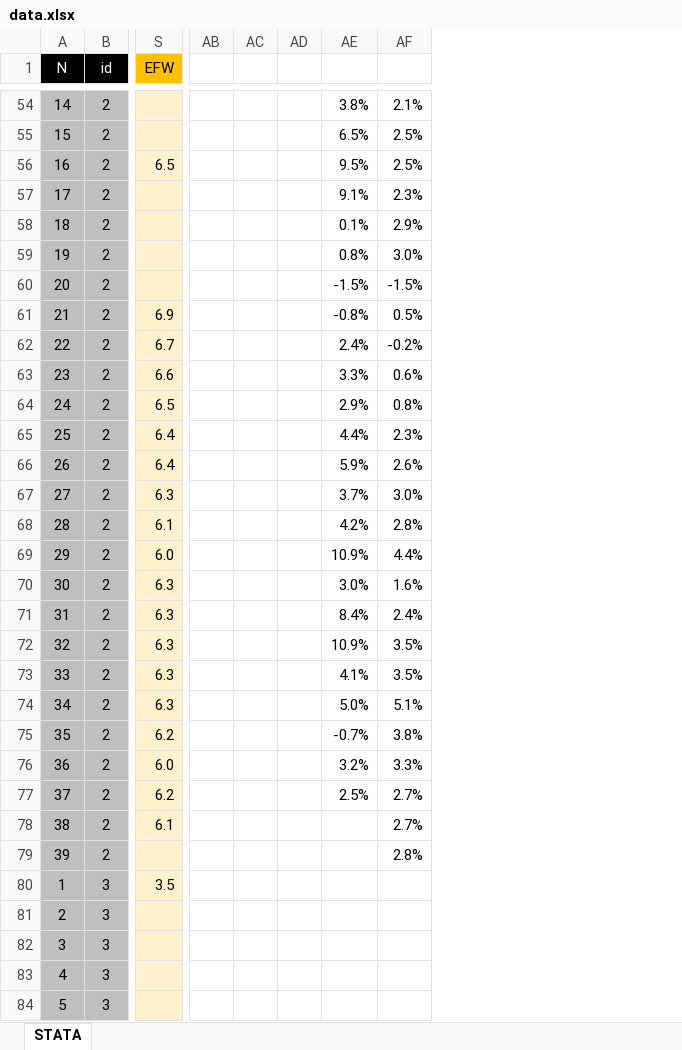
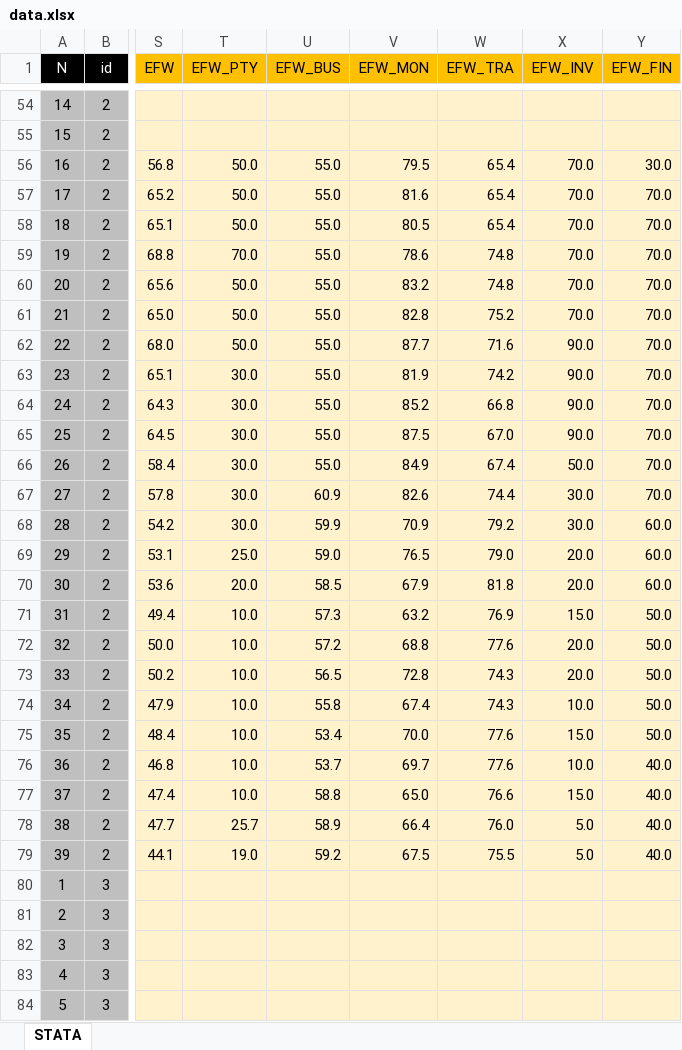
Before and after one commit to vishalbelsare/research-1, an Excel workbook: Dollarization in Ecuador/data.xlsx, sheet STATA, drawn as a sheet; only a part is shown, gaps mark what is left out; values as stored, in another font and other column widths than the file's, no borders; charts and pictures not drawn; removed rows and columns are numbered as before the commit, all else as after; the diff covers the shown part only; the diff names each change by its address in the sheet, - before the commit and + after, or states it on an @@ line.

```diff
--- a/Dollarization in Ecuador/data.xlsx (sheet STATA)
+++ b/Dollarization in Ecuador/data.xlsx (sheet STATA)
+column T (EFW_PTY), rows 56-79: 50.0 | 50.0 | 50.0 | 70.0 | 50.0 | 50.0 | 50.0 | 30.0 | 30.0 | 30.0 | 30.0 | 30.0 | 30.0 | 25.0 | 20.0 | 10.0 | 10.0 | 10.0 | 10.0 | 10.0 | 10.0 | 10.0 | 25.7 | 19.0
+column U (EFW_BUS), rows 56-79: 55.0 | 55.0 | 55.0 | 55.0 | 55.0 | 55.0 | 55.0 | 55.0 | 55.0 | 55.0 | 55.0 | 60.9 | 59.9 | 59.0 | 58.5 | 57.3 | 57.2 | 56.5 | 55.8 | 53.4 | 53.7 | 58.8 | 58.9 | 59.2
+column V (EFW_MON), rows 56-79: 79.5 | 81.6 | 80.5 | 78.6 | 83.2 | 82.8 | 87.7 | 81.9 | 85.2 | 87.5 | 84.9 | 82.6 | 70.9 | 76.5 | 67.9 | 63.2 | 68.8 | 72.8 | 67.4 | 70.0 | 69.7 | 65.0 | 66.4 | 67.5
+column W (EFW_TRA), rows 56-79: 65.4 | 65.4 | 65.4 | 74.8 | 74.8 | 75.2 | 71.6 | 74.2 | 66.8 | 67.0 | 67.4 | 74.4 | 79.2 | 79.0 | 81.8 | 76.9 | 77.6 | 74.3 | 74.3 | 77.6 | 77.6 | 76.6 | 76.0 | 75.5
+column X (EFW_INV), rows 56-79: 70.0 | 70.0 | 70.0 | 70.0 | 70.0 | 70.0 | 90.0 | 90.0 | 90.0 | 90.0 | 50.0 | 30.0 | 30.0 | 20.0 | 20.0 | 15.0 | 20.0 | 20.0 | 10.0 | 15.0 | 10.0 | 15.0 | 5.0 | 5.0
+column Y (EFW_FIN), rows 56-79: 30.0 | 70.0 | 70.0 | 70.0 | 70.0 | 70.0 | 70.0 | 70.0 | 70.0 | 70.0 | 70.0 | 70.0 | 60.0 | 60.0 | 60.0 | 50.0 | 50.0 | 50.0 | 50.0 | 50.0 | 40.0 | 40.0 | 40.0 | 40.0
-column AB, empty
-column AC, empty
-column AD, empty
-column AE, rows 54-77: 3.8% | 6.5% | 9.5% | 9.1% | 0.1% | 0.8% | -1.5% | -0.8% | 2.4% | 3.3% | 2.9% | 4.4% | 5.9% | 3.7% | 4.2% | 10.9% | 3.0% | 8.4% | 10.9% | 4.1% | 5.0% | -0.7% | 3.2% | 2.5%
-column AF, rows 54-79: 2.1% | 2.5% | 2.5% | 2.3% | 2.9% | 3.0% | -1.5% | 0.5% | -0.2% | 0.6% | 0.8% | 2.3% | 2.6% | 3.0% | 2.8% | 4.4% | 1.6% | 2.4% | 3.5% | 3.5% | 5.1% | 3.8% | 3.3% | 2.7% | 2.7% | 2.8%
-S56 (EFW): 6.5
+S56 (EFW): 56.8
-S57 (EFW): (empty)
+S57 (EFW): 65.2
-S58 (EFW): (empty)
+S58 (EFW): 65.1
-S59 (EFW): (empty)
+S59 (EFW): 68.8
-S60 (EFW): (empty)
+S60 (EFW): 65.6
-S61 (EFW): 6.9
+S61 (EFW): 65.0
-S62 (EFW): 6.7
+S62 (EFW): 68.0
-S63 (EFW): 6.6
+S63 (EFW): 65.1
-S64 (EFW): 6.5
+S64 (EFW): 64.3
-S65 (EFW): 6.4
+S65 (EFW): 64.5
-S66 (EFW): 6.4
+S66 (EFW): 58.4
-S67 (EFW): 6.3
+S67 (EFW): 57.8
-S68 (EFW): 6.1
+S68 (EFW): 54.2
-S69 (EFW): 6.0
+S69 (EFW): 53.1
-S70 (EFW): 6.3
+S70 (EFW): 53.6
-S71 (EFW): 6.3
+S71 (EFW): 49.4
-S72 (EFW): 6.3
+S72 (EFW): 50.0
-S73 (EFW): 6.3
+S73 (EFW): 50.2
-S74 (EFW): 6.3
+S74 (EFW): 47.9
-S75 (EFW): 6.2
+S75 (EFW): 48.4
-S76 (EFW): 6.0
+S76 (EFW): 46.8
-S77 (EFW): 6.2
+S77 (EFW): 47.4
-S78 (EFW): 6.1
+S78 (EFW): 47.7
-S79 (EFW): (empty)
+S79 (EFW): 44.1
-S80 (EFW): 3.5
+S80 (EFW): (empty)
```
Also changed, not shown: 272 edited cells elsewhere in this sheet, charts or pictures.
